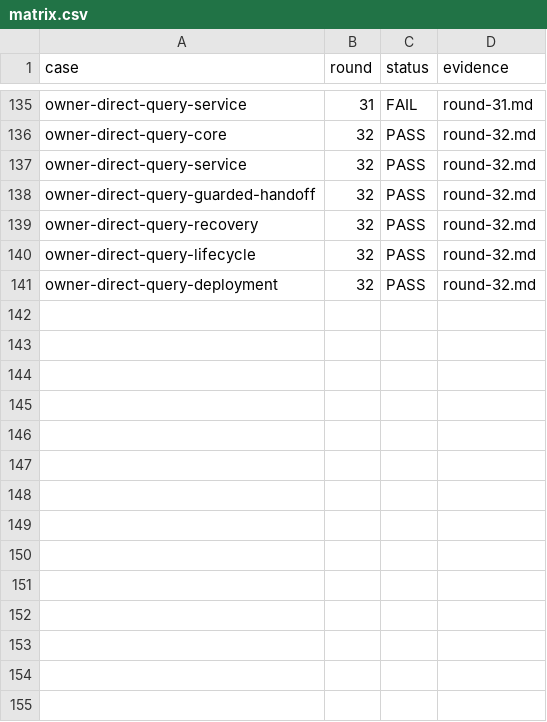
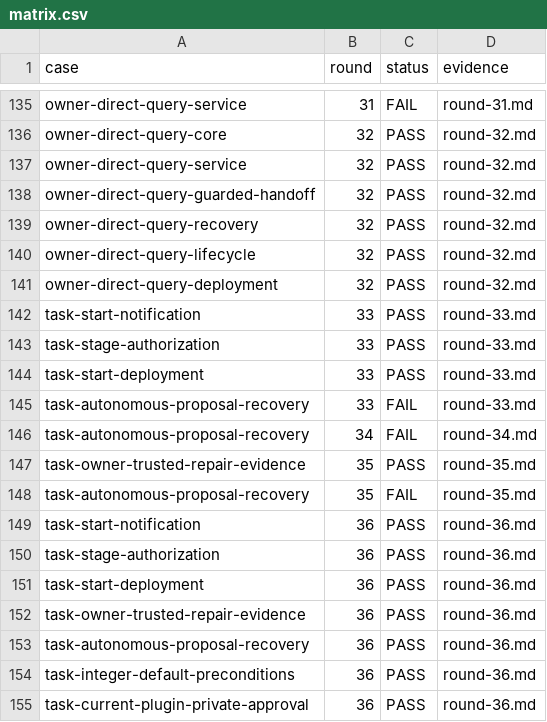
Before and after one commit to HiQ-AI/dingtalk-dsh-assistant, a CSV file: docs/acceptance/board-loading-session-repair/matrix.csv, drawn as a sheet; only a part is shown, gaps mark what is left out.

```diff
--- a/docs/acceptance/board-loading-session-repair/matrix.csv
+++ b/docs/acceptance/board-loading-session-repair/matrix.csv
@@ -141 +141,15 @@ owner-direct-query-lifecycle,32,PASS,round-32.md
 owner-direct-query-deployment,32,PASS,round-32.md
+task-start-notification,33,PASS,round-33.md
+task-stage-authorization,33,PASS,round-33.md
+task-start-deployment,33,PASS,round-33.md
+task-autonomous-proposal-recovery,33,FAIL,round-33.md
+task-autonomous-proposal-recovery,34,FAIL,round-34.md
+task-owner-trusted-repair-evidence,35,PASS,round-35.md
+task-autonomous-proposal-recovery,35,FAIL,round-35.md
+task-start-notification,36,PASS,round-36.md
+task-stage-authorization,36,PASS,round-36.md
+task-start-deployment,36,PASS,round-36.md
+task-owner-trusted-repair-evidence,36,PASS,round-36.md
+task-autonomous-proposal-recovery,36,PASS,round-36.md
+task-integer-default-preconditions,36,PASS,round-36.md
+task-current-plugin-private-approval,36,PASS,round-36.md
```
Also changed, not shown: 32 other files.
